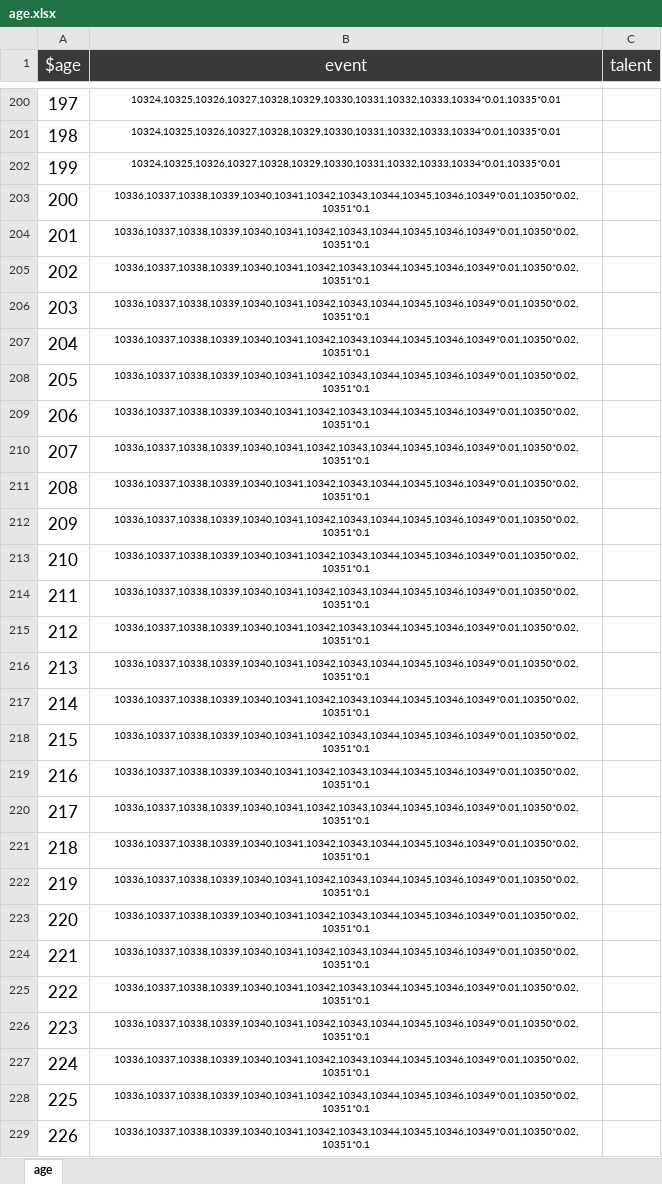
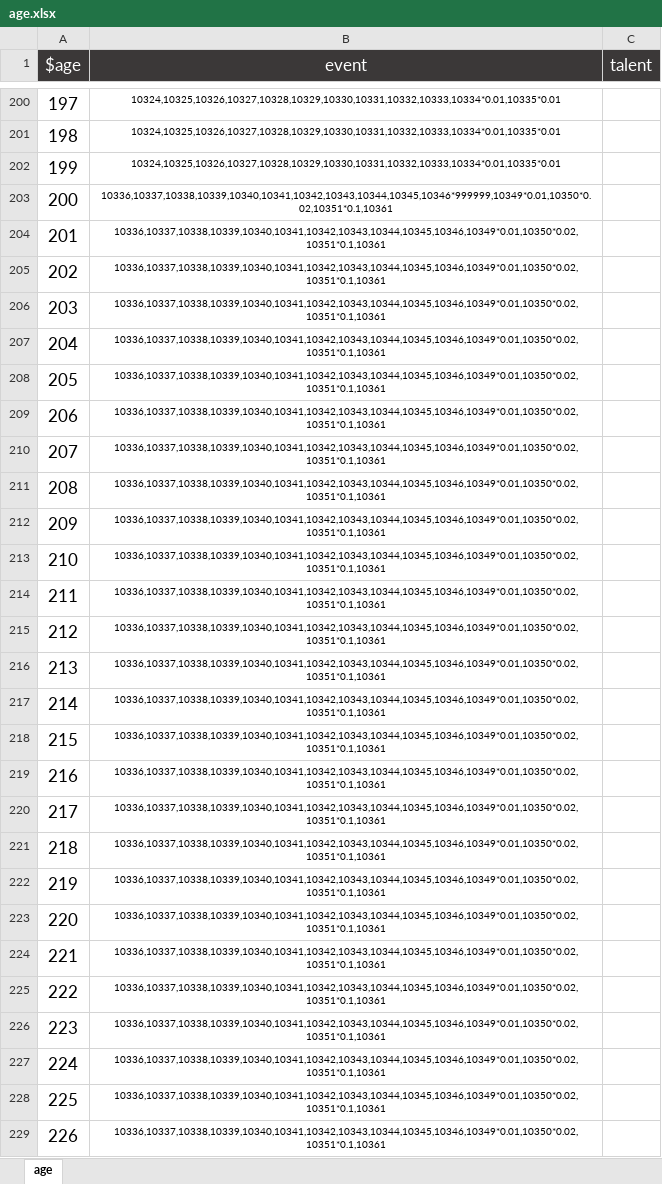
Before and after one commit to xiesean/lifeRestart, an Excel workbook: data/age.xlsx, sheet age, drawn as a sheet; only a part is shown, gaps mark what is left out; values as stored, in another font and other column widths than the file's, no borders; the diff covers the shown part only; the diff names each change by its address in the sheet, - before the commit and + after, or states it on an @@ line.

```diff
--- a/data/age.xlsx (sheet age)
+++ b/data/age.xlsx (sheet age)
-B203 (event): 10336,10337,10338,10339,10340,10341,10342,10343,10344,10345,10346,10349*0.01,10350*0.02,10351*0.1
+B203 (event): 10336,10337,10338,10339,10340,10341,10342,10343,10344,10345,10346*999999,10349*0.01,10350*0.02,10351*0.1,10361
-B204:B229 (event): 10336,10337,10338,10339,10340,10341,10342,10343,10344,10345,10346,10349*0.01,10350*0.02,10351*0.1
+B204:B229 (event): 10336,10337,10338,10339,10340,10341,10342,10343,10344,10345,10346,10349*0.01,10350*0.02,10351*0.1,10361
```
Also changed, not shown: 379 edited cells elsewhere in this sheet, data/events.xlsx, data/talents.xlsx, 16 other files.
